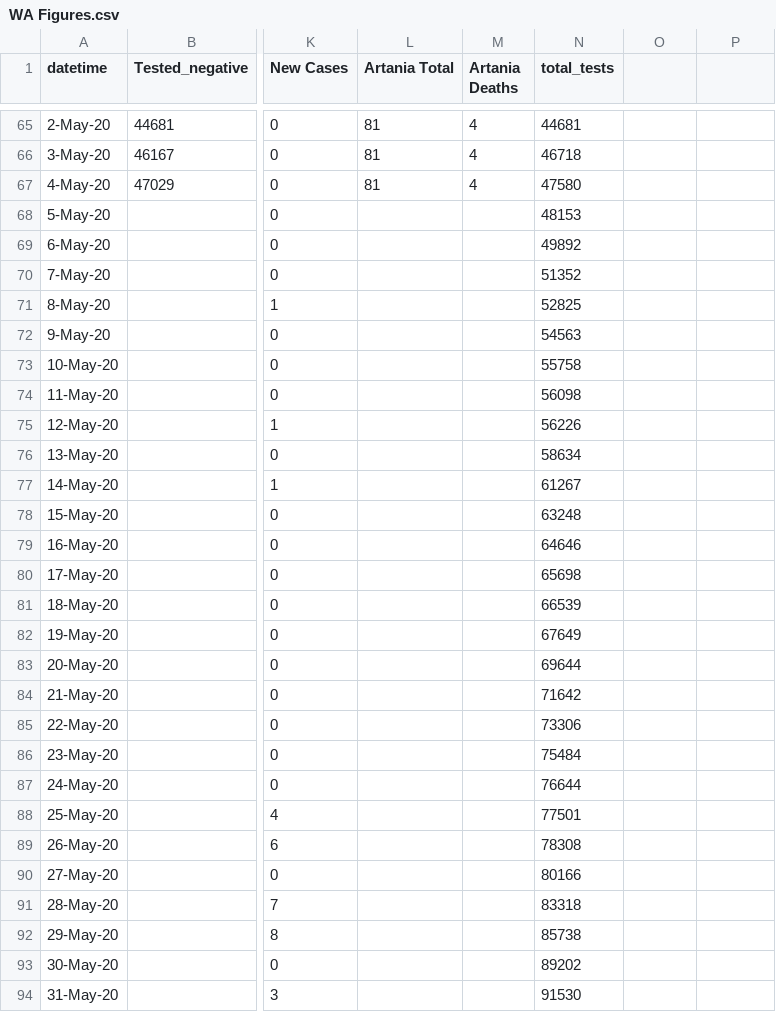
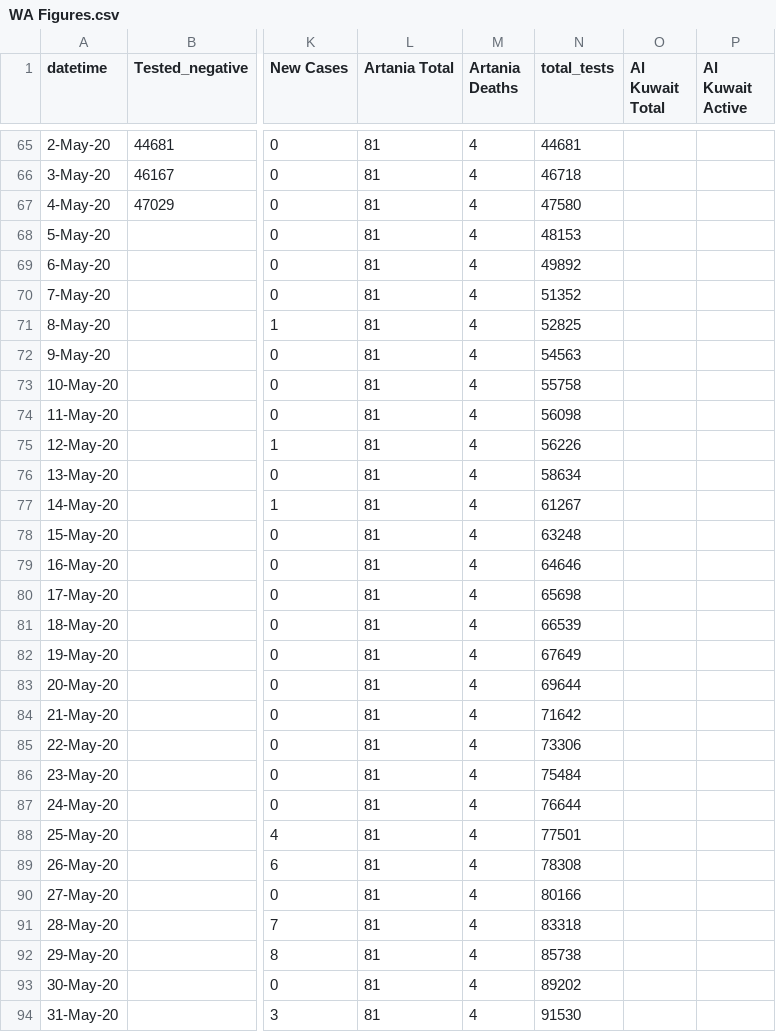
Before and after one commit to rayshell-sudo/covid19, a CSV file: WA Figures.csv, drawn as a sheet; only a part is shown, gaps mark what is left out; the diff covers the shown part only; the diff names each change by its address in the sheet, - before the commit and + after, or states it on an @@ line.

Commit message:
Update WA Figures.csv

```diff
--- a/WA Figures.csv
+++ b/WA Figures.csv
-O1: (empty)
+O1: Al Kuwait Total
-P1: (empty)
+P1: Al Kuwait Active
-L68:L94 (Artania Total): (empty)
+L68:L94 (Artania Total): 81
-M68:M94 (Artania Deaths): (empty)
+M68:M94 (Artania Deaths): 4
```
Also changed, not shown: 8 added rows and 10 edited cells elsewhere in this file.
